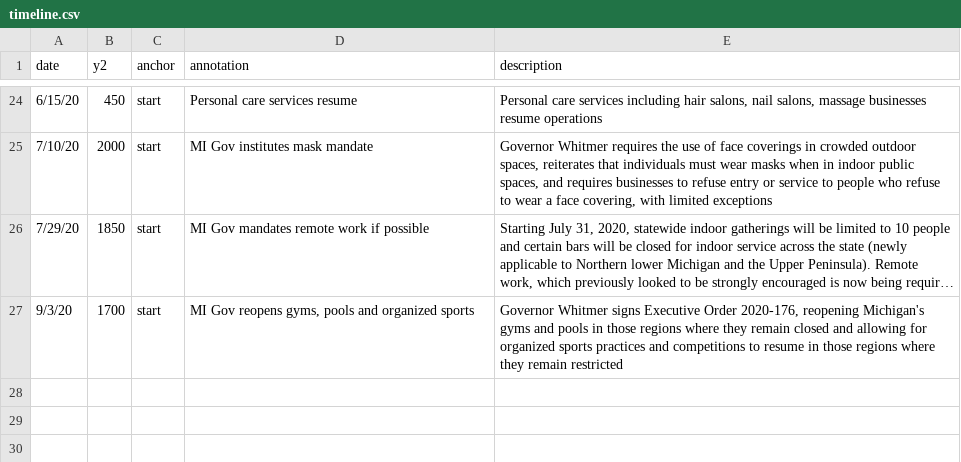
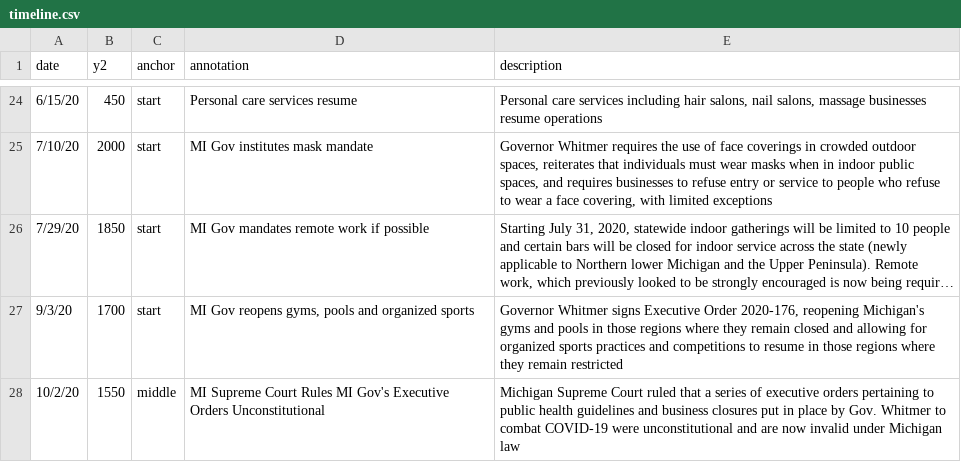
Before and after one commit to epibayes/epibayes.github.io, a CSV file: data/timeline.csv, drawn as a sheet; only a part is shown, gaps mark what is left out; long unchanged cells end in …; the diff names each change by its address in the sheet, - before the commit and + after, or states it on an @@ line.

Commit message:
update timeline

```diff
--- a/data/timeline.csv
+++ b/data/timeline.csv
+row 28: 10/2/20 | 1550 | middle | MI Supreme Court Rules MI Gov's Executive Orders Unconstitutional | Michigan Supreme Court ruled that a series of executive orders pertaining to public health guidelines and business closures put in place by Gov. Whitmer to combat COVID-19 were unconstitutional and are now invalid under Michigan law
```
